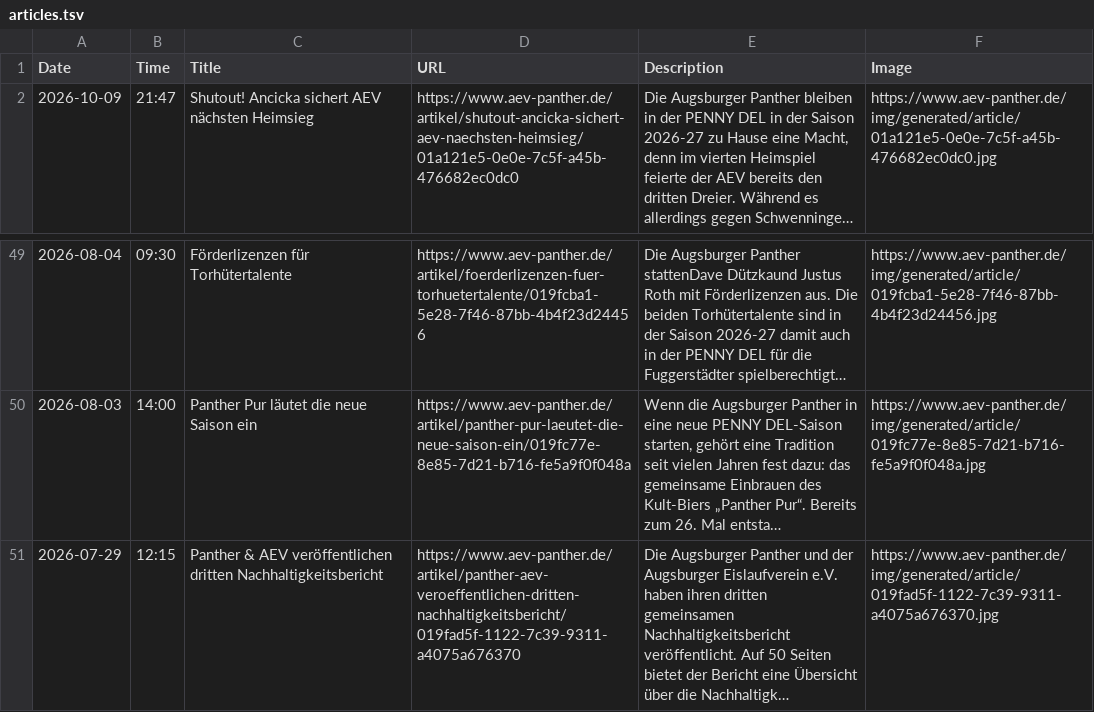
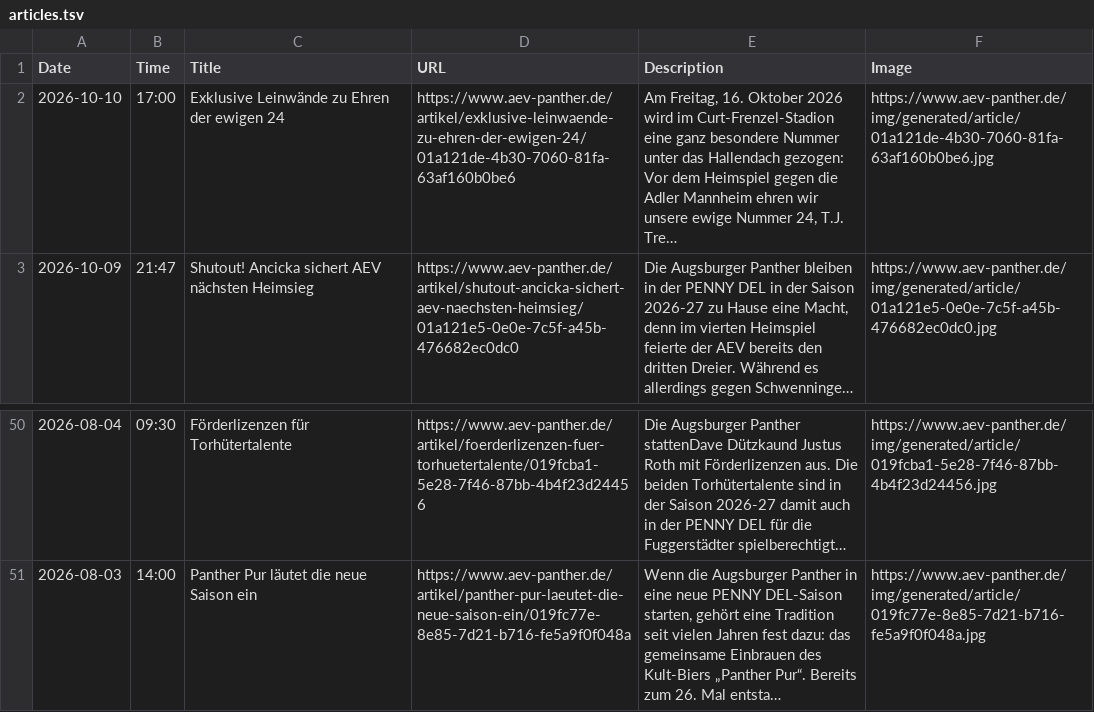
Before and after one commit to bennokress/rss-feeds, a TSV file: Augsburger Panther/articles.tsv, drawn as a sheet; only a part is shown, gaps mark what is left out; removed rows and columns are numbered as before the commit, all else as after; the diff names each change by its address in the sheet, - before the commit and + after, or states it on an @@ line.

```diff
--- a/Augsburger Panther/articles.tsv
+++ b/Augsburger Panther/articles.tsv
+row 2: 2026-10-10 | 17:00 | Exklusive Leinwände zu Ehren der ewigen 24 | https://www.aev-panther.de/artikel/exklusive-leinwaende-zu-ehren-der-ewigen-24/01a121de-4b30-7060-81fa-63af160b0be6 | Am Freitag, 16. Oktober 2026 wird im Curt-Frenzel-Stadion eine ganz besondere Nummer unter das Hallendach gezogen: Vor dem Heimspiel gegen die Adler Mannheim ehren wir unsere ewige Nummer 24, T.J. Tre… | https://www.aev-panther.de/img/generated/article/01a121de-4b30-7060-81fa-63af160b0be6.jpg
-row 51: 2026-07-29 | 12:15 | Panther & AEV veröffentlichen dritten Nachhaltigkeitsbericht | https://www.aev-panther.de/artikel/panther-aev-veroeffentlichen-dritten-nachhaltigkeitsbericht/019fad5f-1122-7c39-9311-a4075a676370 | Die Augsburger Panther und der Augsburger Eislaufverein e.V. haben ihren dritten gemeinsamen Nachhaltigkeitsbericht veröffentlicht. Auf 50 Seiten bietet der Bericht eine Übersicht über die Nachhaltigk… | https://www.aev-panther.de/img/generated/article/019fad5f-1122-7c39-9311-a4075a676370.jpg
```
Also changed, not shown: 1 other file.
